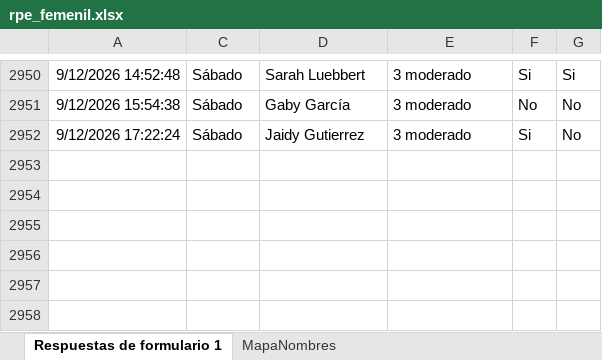
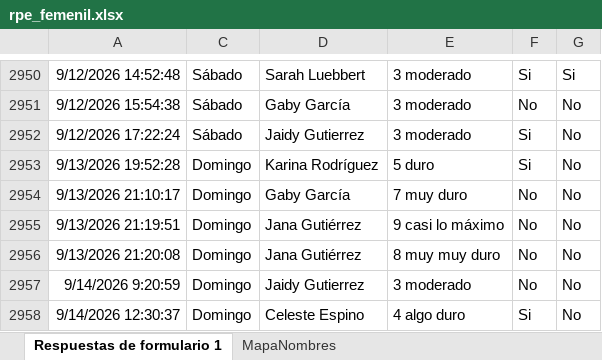
Before and after one commit to mr2293/dashboard_femenil, an Excel workbook: data/rpe_femenil.xlsx, sheet Respuestas de formulario 1, drawn as a sheet; only a part is shown, gaps mark what is left out; values as stored, in another font and other column widths than the file's, no borders; charts and pictures and conditional formats and table styles not drawn; the diff names each change by its address in the sheet, - before the commit and + after, or states it on an @@ line.

```diff
--- a/data/rpe_femenil.xlsx (sheet Respuestas de formulario 1)
+++ b/data/rpe_femenil.xlsx (sheet Respuestas de formulario 1)
+row 2953: 9/13/2026 19:52:28 | Domingo | Karina Rodríguez | 5 duro | Si | No
+row 2954: 9/13/2026 21:10:17 | Domingo | Gaby García | 7 muy duro | No | No
+row 2955: 9/13/2026 21:19:51 | Domingo | Jana Gutiérrez | 9 casi lo máximo | No | No
+row 2956: 9/13/2026 21:20:08 | Domingo | Jana Gutiérrez | 8 muy muy duro | No | No
+row 2957: 9/14/2026 9:20:59 | Domingo | Jaidy Gutierrez | 3 moderado | No | No
+row 2958: 9/14/2026 12:30:37 | Domingo | Celeste Espino | 4 algo duro | Si | No
```
Also changed, not shown: hidden cells, data/cuestionario_femenil.xlsx.
